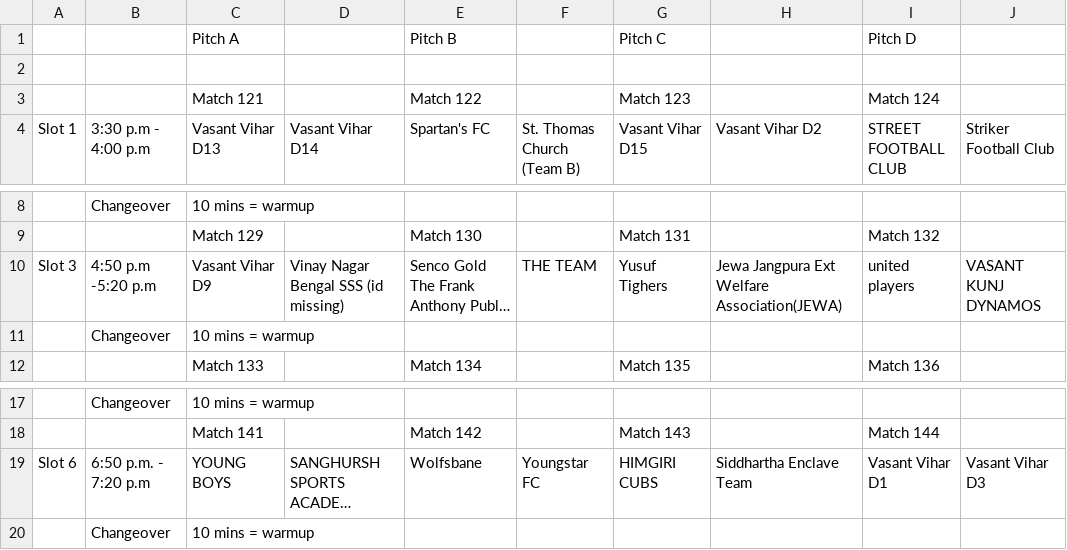
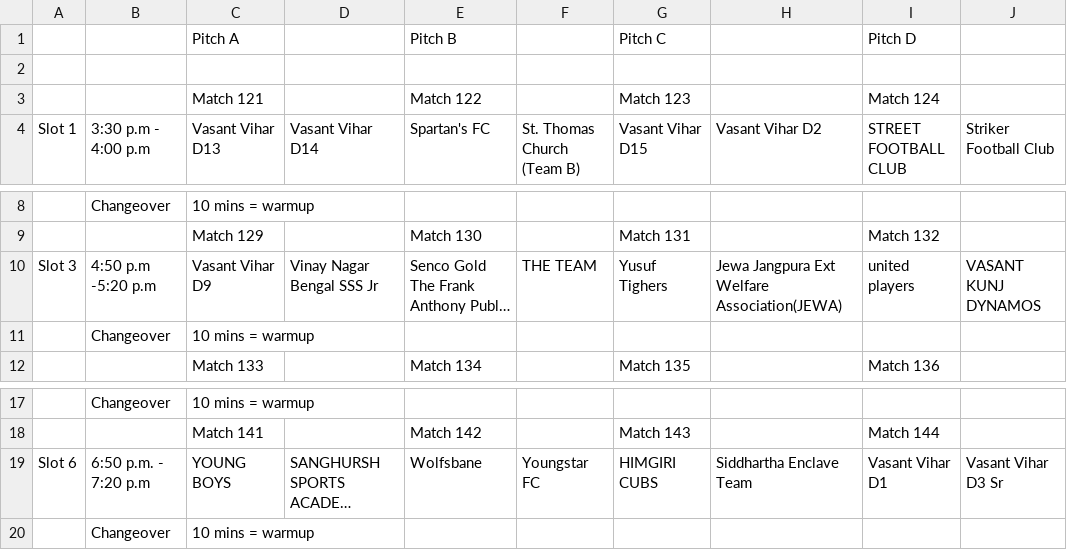
Before and after one commit to sahdevgarg/gifa, a CSV file: Delhi-3.csv, drawn as a sheet; only a part is shown, gaps mark what is left out; long unchanged cells end in …; the diff names each change by its address in the sheet, - before the commit and + after, or states it on an @@ line.

```diff
--- a/Delhi-3.csv
+++ b/Delhi-3.csv
-D10 (Vasant Vihar D14): Vinay Nagar Bengal SSS (id missing)
+D10 (Vasant Vihar D14): Vinay Nagar Bengal SSS Jr
-J19 (Striker Football Club): Vasant Vihar D3
+J19 (Striker Football Club): Vasant Vihar D3 Sr
```
Also changed, not shown: Delhi-27m.csv, Delhijunior.csv, 8 other files.
